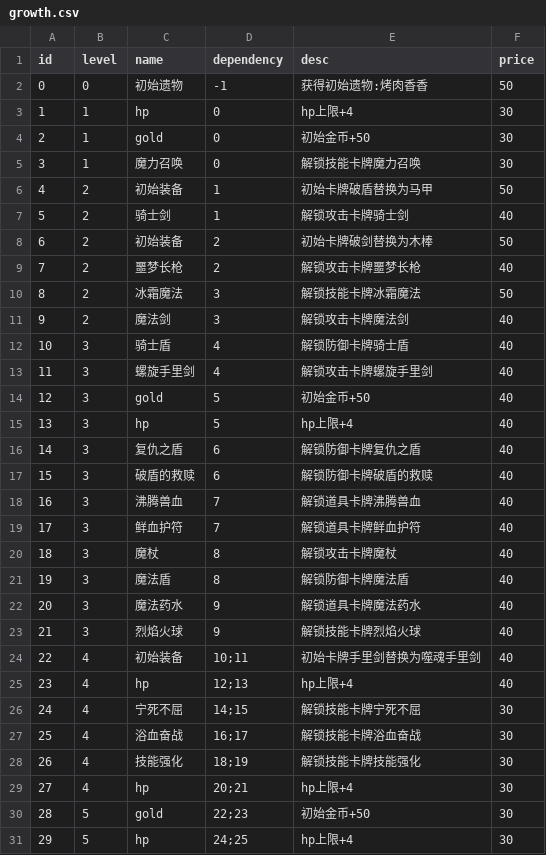
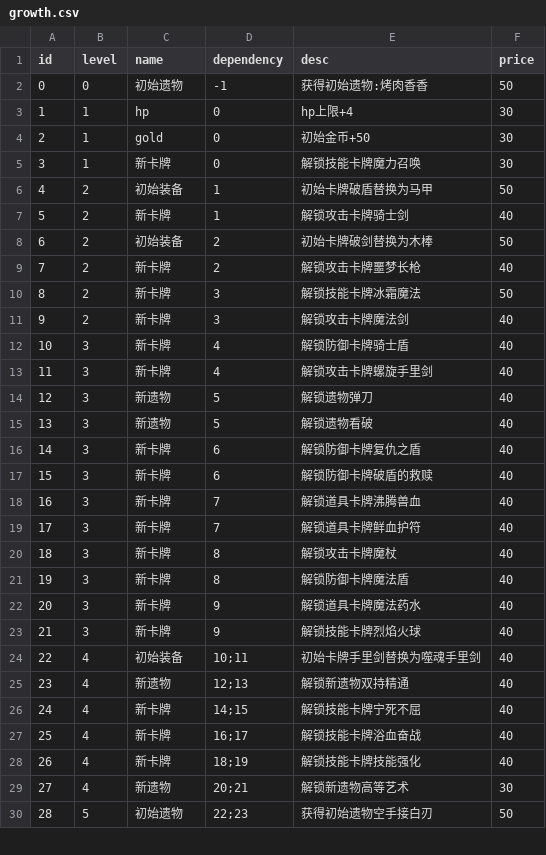
Before and after one commit to Nancobamboo/joeys-nightmare-2, a CSV file: joey2/Assets/Resources/Data/growth.csv, drawn as a sheet; only a part is shown; the diff covers the shown part only.

```diff
--- a/joey2/Assets/Resources/Data/growth.csv
+++ b/joey2/Assets/Resources/Data/growth.csv
@@ -4,28 +4,27 @@ id,level,name,dependency,desc,price,,,
 2,1,gold,0,初始金币+50,30,,,
-3,1,魔力召唤,0,解锁技能卡牌魔力召唤,30,,,
+3,1,新卡牌,0,解锁技能卡牌魔力召唤,30,,,
 4,2,初始装备,1,初始卡牌破盾替换为马甲,50,,,
-5,2,骑士剑,1,解锁攻击卡牌骑士剑,40,,,
+5,2,新卡牌,1,解锁攻击卡牌骑士剑,40,,,
 6,2,初始装备,2,初始卡牌破剑替换为木棒,50,,,
-7,2,噩梦长枪,2,解锁攻击卡牌噩梦长枪,40,,,
-8,2,冰霜魔法,3,解锁技能卡牌冰霜魔法,50,,,
-9,2,魔法剑,3,解锁攻击卡牌魔法剑,40,,,
-10,3,骑士盾,4,解锁防御卡牌骑士盾,40,,,
-11,3,螺旋手里剑,4,解锁攻击卡牌螺旋手里剑,40,,,
-12,3,gold,5,初始金币+50,40,,,
-13,3,hp,5,hp上限+4,40,,,
-14,3,复仇之盾,6,解锁防御卡牌复仇之盾,40,,,
-15,3,破盾的救赎,6,解锁防御卡牌破盾的救赎,40,,,
-16,3,沸腾兽血,7,解锁道具卡牌沸腾兽血,40,,,
-17,3,鲜血护符,7,解锁道具卡牌鲜血护符,40,,,
-18,3,魔杖,8,解锁攻击卡牌魔杖,40,,,
-19,3,魔法盾,8,解锁防御卡牌魔法盾,40,,,
-20,3,魔法药水,9,解锁道具卡牌魔法药水,40,,,
-21,3,烈焰火球,9,解锁技能卡牌烈焰火球,40,,,
+7,2,新卡牌,2,解锁攻击卡牌噩梦长枪,40,,,
+8,2,新卡牌,3,解锁技能卡牌冰霜魔法,50,,,
+9,2,新卡牌,3,解锁攻击卡牌魔法剑,40,,,
+10,3,新卡牌,4,解锁防御卡牌骑士盾,40,,,
+11,3,新卡牌,4,解锁攻击卡牌螺旋手里剑,40,,,
+12,3,新遗物,5,解锁遗物弹刀,40,,,
+13,3,新遗物,5,解锁遗物看破,40,,,
+14,3,新卡牌,6,解锁防御卡牌复仇之盾,40,,,
+15,3,新卡牌,6,解锁防御卡牌破盾的救赎,40,,,
+16,3,新卡牌,7,解锁道具卡牌沸腾兽血,40,,,
+17,3,新卡牌,7,解锁道具卡牌鲜血护符,40,,,
+18,3,新卡牌,8,解锁攻击卡牌魔杖,40,,,
+19,3,新卡牌,8,解锁防御卡牌魔法盾,40,,,
+20,3,新卡牌,9,解锁道具卡牌魔法药水,40,,,
+21,3,新卡牌,9,解锁技能卡牌烈焰火球,40,,,
 22,4,初始装备,10;11,初始卡牌手里剑替换为噬魂手里剑,40,,,
-23,4,hp,12;13,hp上限+4,40,,,
-24,4,宁死不屈,14;15,解锁技能卡牌宁死不屈,30,,,
-25,4,浴血奋战,16;17,解锁技能卡牌浴血奋战,30,,,
-26,4,技能强化,18;19,解锁技能卡牌技能强化,30,,,
-27,4,hp,20;21,hp上限+4,30,,,
-28,5,gold,22;23,初始金币+50,30,,,
-29,5,hp,24;25,hp上限+4,30,,,
+23,4,新遗物,12;13,解锁新遗物双持精通,40,,,
+24,4,新卡牌,14;15,解锁技能卡牌宁死不屈,40,,,
+25,4,新卡牌,16;17,解锁技能卡牌浴血奋战,40,,,
+26,4,新卡牌,18;19,解锁技能卡牌技能强化,40,,,
+27,4,新遗物,20;21,解锁新遗物高等艺术,30,,,
+28,5,初始遗物,22;23,获得初始遗物空手接白刃,50,,,
```
Also changed, not shown: 6 added rows and 1 removed row elsewhere in this file, 4 other files.
